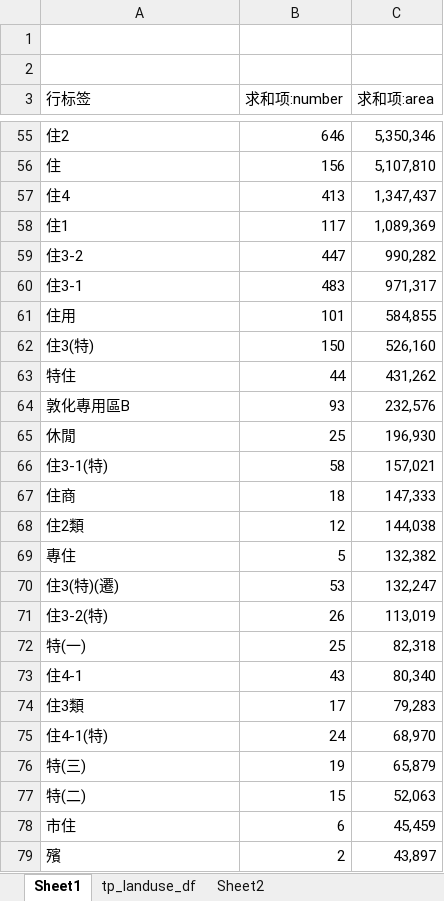
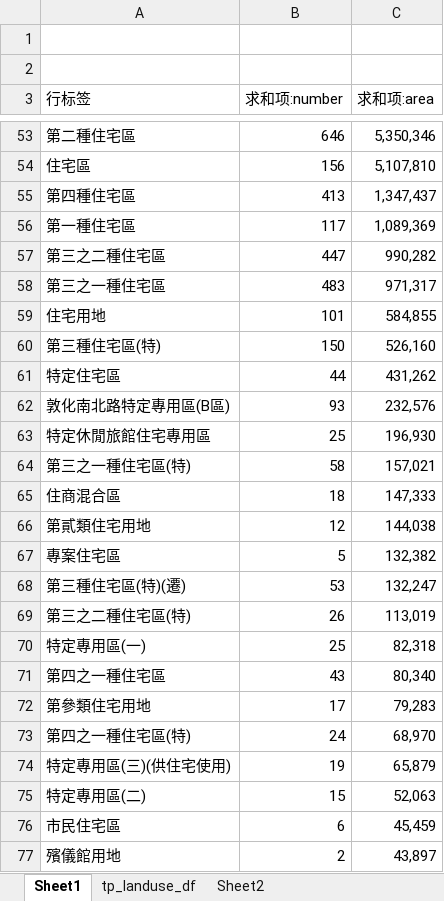
Before and after one commit to dubidub/dubidub.github.io, an Excel workbook: tp_transportation_network/tp_landuse_df.xlsx, sheet Sheet1, drawn as a sheet; only a part is shown, gaps mark what is left out; values as stored, in another font and other column widths than the file's, no borders; addresses are those after the commit; the diff covers the shown part only; the diff names each change by its address in the sheet, - before the commit and + after, or states it on an @@ line.

```diff
--- a/tp_transportation_network/tp_landuse_df.xlsx (sheet Sheet1)
+++ b/tp_transportation_network/tp_landuse_df.xlsx (sheet Sheet1)
-A53 (行标签): 住2
+A53 (行标签): 第二種住宅區
-A54 (行标签): 住
+A54 (行标签): 住宅區
-A55 (行标签): 住4
+A55 (行标签): 第四種住宅區
-A56 (行标签): 住1
+A56 (行标签): 第一種住宅區
-A57 (行标签): 住3-2
+A57 (行标签): 第三之二種住宅區
-A58 (行标签): 住3-1
+A58 (行标签): 第三之一種住宅區
-A59 (行标签): 住用
+A59 (行标签): 住宅用地
-A60 (行标签): 住3(特)
+A60 (行标签): 第三種住宅區(特)
-A61 (行标签): 特住
+A61 (行标签): 特定住宅區
-A62 (行标签): 敦化專用區B
+A62 (行标签): 敦化南北路特定專用區(B區)
-A63 (行标签): 休閒
+A63 (行标签): 特定休閒旅館住宅專用區
-A64 (行标签): 住3-1(特)
+A64 (行标签): 第三之一種住宅區(特)
-A65 (行标签): 住商
+A65 (行标签): 住商混合區
-A66 (行标签): 住2類
+A66 (行标签): 第貳類住宅用地
-A67 (行标签): 專住
+A67 (行标签): 專案住宅區
-A68 (行标签): 住3(特)(遷)
+A68 (行标签): 第三種住宅區(特)(遷)
-A69 (行标签): 住3-2(特)
+A69 (行标签): 第三之二種住宅區(特)
-A70 (行标签): 特(一)
+A70 (行标签): 特定專用區(一)
-A71 (行标签): 住4-1
+A71 (行标签): 第四之一種住宅區
-A72 (行标签): 住3類
+A72 (行标签): 第參類住宅用地
-A73 (行标签): 住4-1(特)
+A73 (行标签): 第四之一種住宅區(特)
-A74 (行标签): 特(三)
+A74 (行标签): 特定專用區(三)(供住宅使用)
-A75 (行标签): 特(二)
+A75 (行标签): 特定專用區(二)
-A76 (行标签): 市住
+A76 (行标签): 市民住宅區
-A77 (行标签): 殯
+A77 (行标签): 殯儀館用地
```
Also changed, not shown: 1 added row, 3 removed rows and 68 edited cells elsewhere in this sheet, sheet tp_landuse_df, 22 other files.
